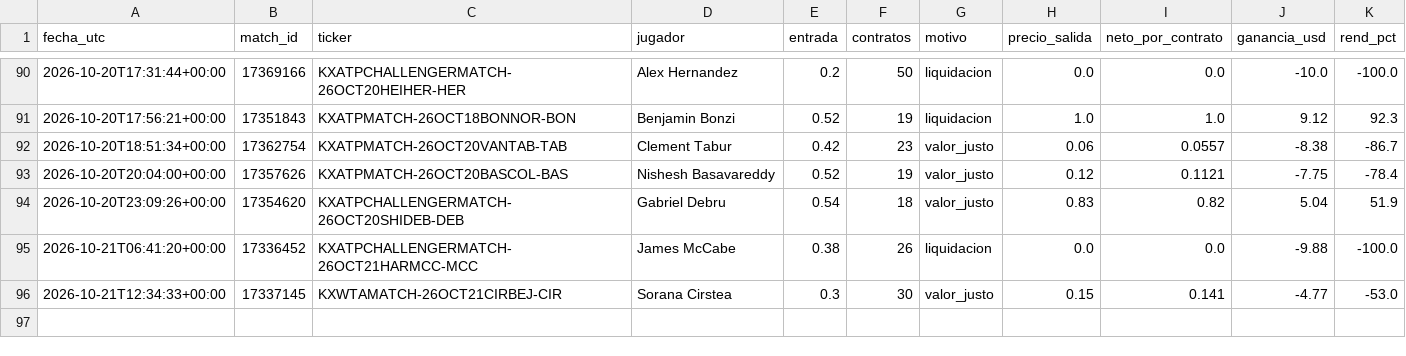
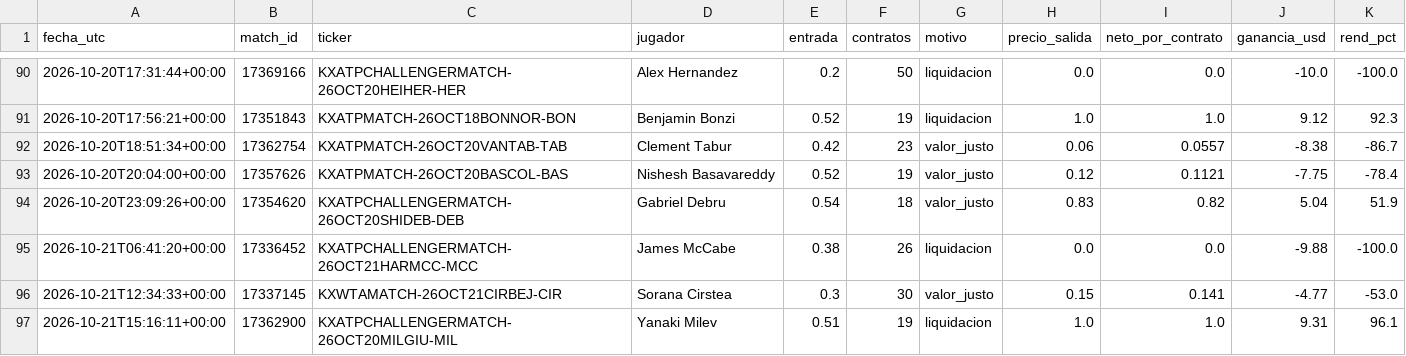
Before and after one commit to dineroforever/tenis-alertas, a CSV file: senales_salidas.csv, drawn as a sheet; only a part is shown, gaps mark what is left out.

```diff
--- a/senales_salidas.csv
+++ b/senales_salidas.csv
@@ -96 +96,2 @@ fecha_utc,match_id,ticker,jugador,entrada,contratos,motivo,precio_salida,neto_po
 2026-10-21T12:34:33+00:00,17337145,KXWTAMATCH-26OCT21CIRBEJ-CIR,Sorana Cirstea,0.3,30,valor_justo,0.15,0.141,-4.77,-53.0
+2026-10-21T15:16:11+00:00,17362900,KXATPCHALLENGERMATCH-26OCT20MILGIU-MIL,Yanaki Milev,0.51,19,liquidacion,1.0,1.0,9.31,96.1
```
Also changed, not shown: candado.csv, trayectoria_precios.csv, 1 other file.
